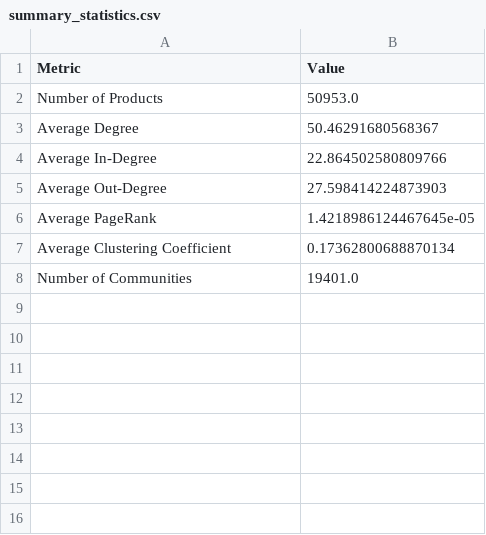
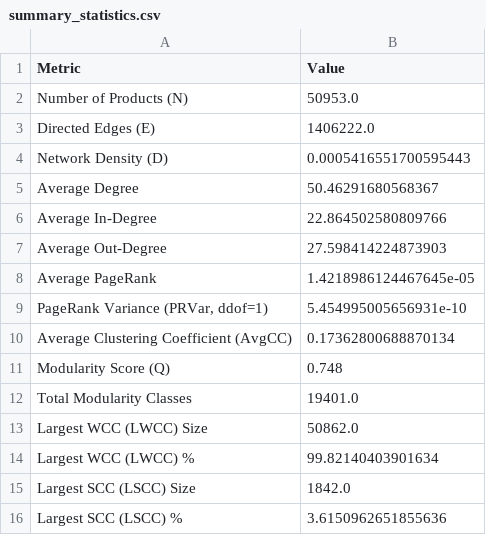
Before and after one commit to Pooja29Shree/sna_ecommerce, a CSV file: summary_statistics.csv, drawn as a sheet.

Commit message:
update summary statistics

```diff
--- a/summary_statistics.csv
+++ b/summary_statistics.csv
@@ -1,3 +1,5 @@
 Metric,Value
-Number of Products,50953.0
+Number of Products (N),50953.0
+Directed Edges (E),1406222.0
+Network Density (D),0.0005416551700595443
 Average Degree,50.46291680568367
@@ -6,3 +8,9 @@ Average Out-Degree,27.598414224873903
 Average PageRank,1.4218986124467645e-05
-Average Clustering Coefficient,0.17362800688870134
-Number of Communities,19401.0
+"PageRank Variance (PRVar, ddof=1)",5.454995005656931e-10
+Average Clustering Coefficient (AvgCC),0.17362800688870134
+Modularity Score (Q),0.748
+Total Modularity Classes,19401.0
+Largest WCC (LWCC) Size,50862.0
+Largest WCC (LWCC) %,99.82140403901634
+Largest SCC (LSCC) Size,1842.0
+Largest SCC (LSCC) %,3.6150962651855636
```
